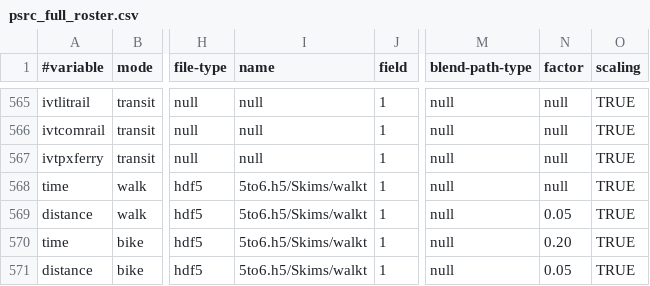
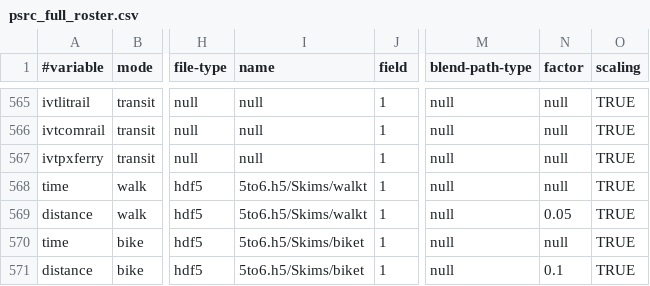
Before and after one commit to psrc/soundcast, a CSV file: inputs/psrc_full_roster.csv, drawn as a sheet; only a part is shown, gaps mark what is left out; the diff names each change by its address in the sheet, - before the commit and + after, or states it on an @@ line.

Commit message:
updated roster file; removing old taz index file

```diff
--- a/inputs/psrc_full_roster.csv
+++ b/inputs/psrc_full_roster.csv
-I570:I571 (name): 5to6.h5/Skims/walkt
+I570:I571 (name): 5to6.h5/Skims/biket
-N570 (factor): 0.20
+N570 (factor): null
-N571 (factor): 0.05
+N571 (factor): 0.1
```
Also changed, not shown: 1 other file.
